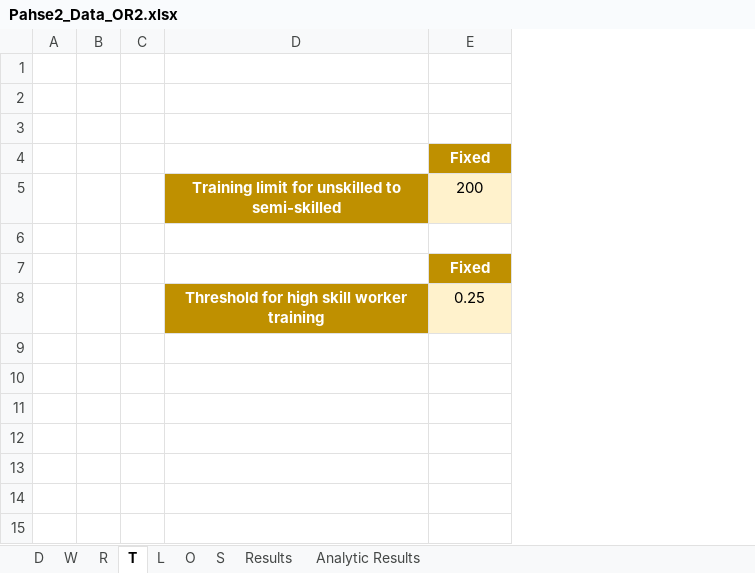
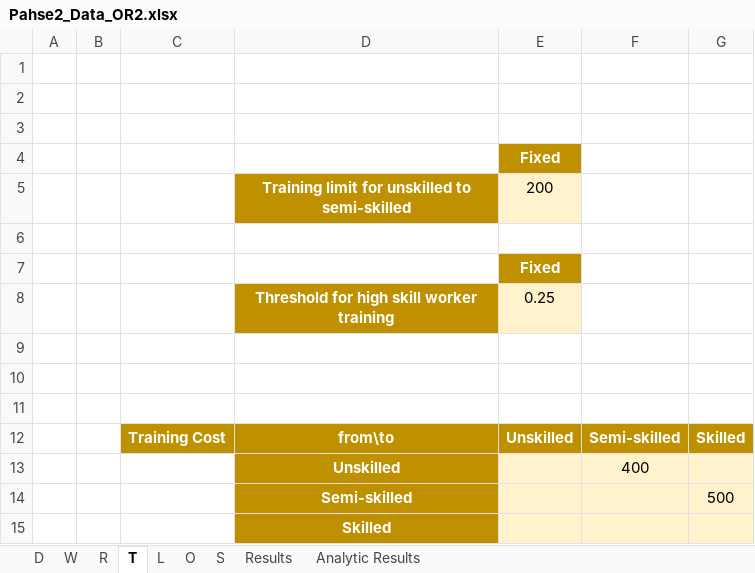
Before and after one commit to mozshen/OperationsResearch2-Project, an Excel workbook: Phase2-answer/Pahse2_Data_OR2.xlsx, sheet T, drawn as a sheet; values as stored, in another font and other column widths than the file's, no borders; removed rows and columns are numbered as before the commit, all else as after; the diff names each change by its address in the sheet, - before the commit and + after, or states it on an @@ line.

```diff
--- a/Phase2-answer/Pahse2_Data_OR2.xlsx (sheet T)
+++ b/Phase2-answer/Pahse2_Data_OR2.xlsx (sheet T)
-column C, empty
+column C, empty
+column F, empty
+column G, empty
+row 9: (empty)
+row 10: (empty)
+row 11: (empty)
+row 12:  |  | Training Cost | from\to | Unskilled | Semi-skilled | Skilled
+row 13:  |  |  | Unskilled |  | 400
+row 14:  |  |  | Semi-skilled |  |  | 500
+row 15:  |  |  | Skilled
```
Also changed, not shown: sheet Analytic Results, sheet Results, formulas that keep their value, 8 other files.
